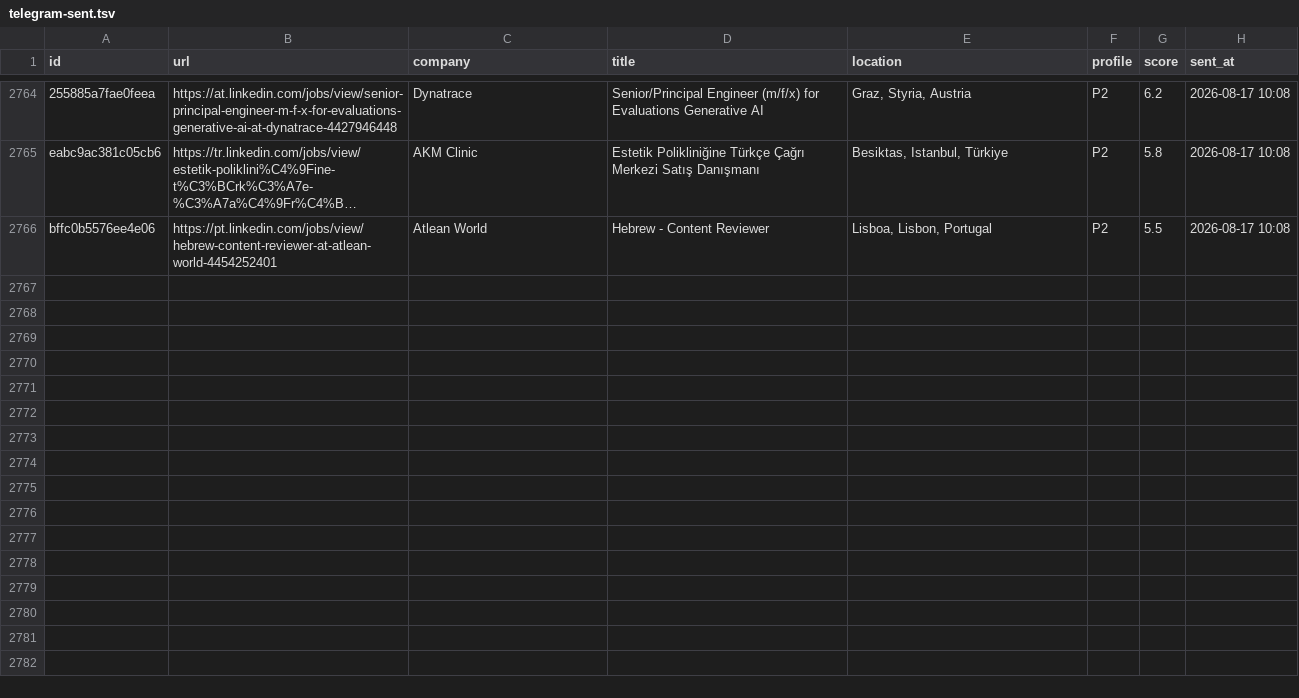
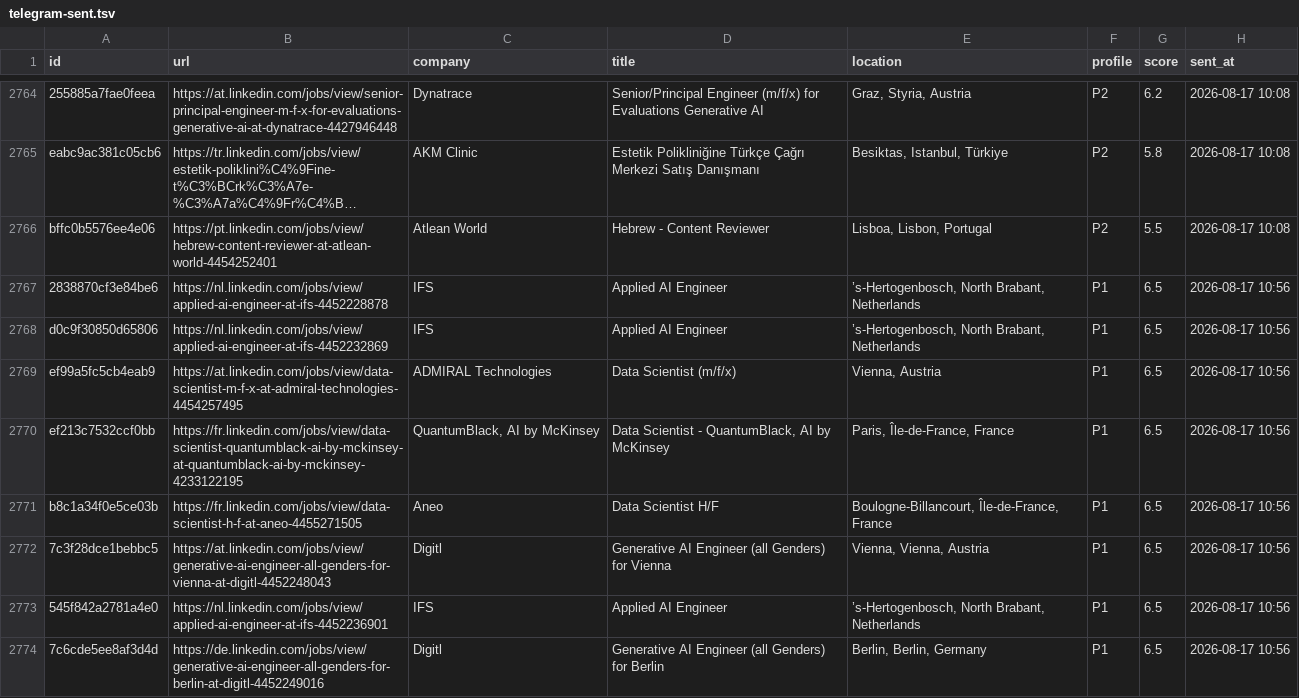
Before and after one commit to semihalperdundar/career-ops-agent, a TSV file: data/telegram-sent.tsv, drawn as a sheet; only a part is shown, gaps mark what is left out; long unchanged cells end in …; the diff covers the shown part only; the diff names each change by its address in the sheet, - before the commit and + after, or states it on an @@ line.

```diff
--- a/data/telegram-sent.tsv
+++ b/data/telegram-sent.tsv
+row 2767: 2838870cf3e84be6 | https://nl.linkedin.com/jobs/view/applied-ai-engineer-at-ifs-4452228878 | IFS | Applied AI Engineer | ’s-Hertogenbosch, North Brabant, Netherlands | P1 | 6.5 | 2026-08-17 10:56
+row 2768: d0c9f30850d65806 | https://nl.linkedin.com/jobs/view/applied-ai-engineer-at-ifs-4452232869 | IFS | Applied AI Engineer | ’s-Hertogenbosch, North Brabant, Netherlands | P1 | 6.5 | 2026-08-17 10:56
+row 2769: ef99a5fc5cb4eab9 | https://at.linkedin.com/jobs/view/data-scientist-m-f-x-at-admiral-technologies-4454257495 | ADMIRAL Technologies | Data Scientist (m/f/x) | Vienna, Austria | P1 | 6.5 | 2026-08-17 10:56
+row 2770: ef213c7532ccf0bb | https://fr.linkedin.com/jobs/view/data-scientist-quantumblack-ai-by-mckinsey-at-quantumblack-ai-by-mckinsey-4233122195 | QuantumBlack, AI by McKinsey | Data Scientist - QuantumBlack, AI by McKinsey | Paris, Île-de-France, France | P1 | 6.5 | 2026-08-17 10:56
+row 2771: b8c1a34f0e5ce03b | https://fr.linkedin.com/jobs/view/data-scientist-h-f-at-aneo-4455271505 | Aneo | Data Scientist H/F | Boulogne-Billancourt, Île-de-France, France | P1 | 6.5 | 2026-08-17 10:56
+row 2772: 7c3f28dce1bebbc5 | https://at.linkedin.com/jobs/view/generative-ai-engineer-all-genders-for-vienna-at-digitl-4452248043 | Digitl | Generative AI Engineer (all Genders) for Vienna | Vienna, Vienna, Austria | P1 | 6.5 | 2026-08-17 10:56
+row 2773: 545f842a2781a4e0 | https://nl.linkedin.com/jobs/view/applied-ai-engineer-at-ifs-4452236901 | IFS | Applied AI Engineer | ’s-Hertogenbosch, North Brabant, Netherlands | P1 | 6.5 | 2026-08-17 10:56
+row 2774: 7c6cde5ee8af3d4d | https://de.linkedin.com/jobs/view/generative-ai-engineer-all-genders-for-berlin-at-digitl-4452249016 | Digitl | Generative AI Engineer (all Genders) for Berlin | Berlin, Berlin, Germany | P1 | 6.5 | 2026-08-17 10:56
```
Also changed, not shown: 7 added rows elsewhere in this file, data/telegram-archive.tsv, 2 other files.
